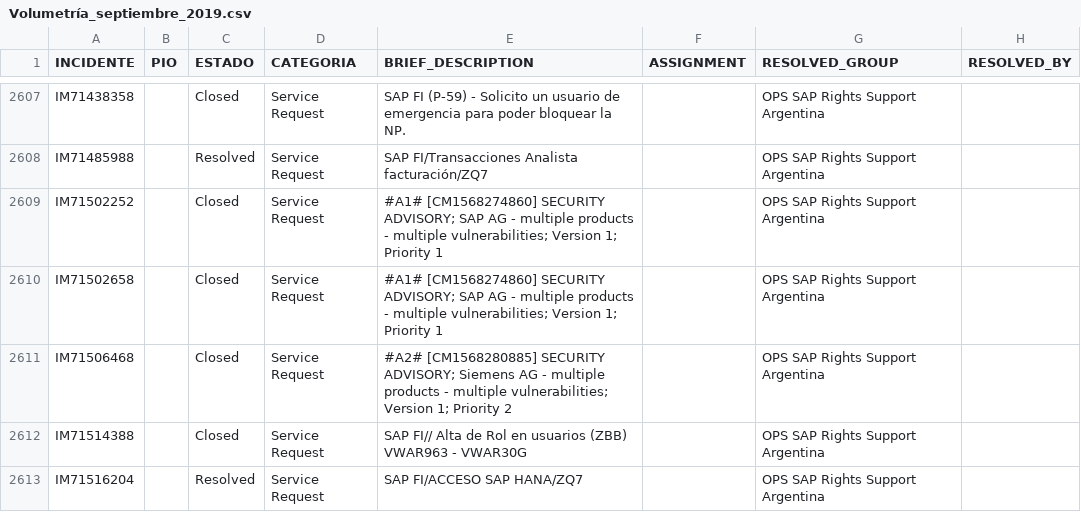
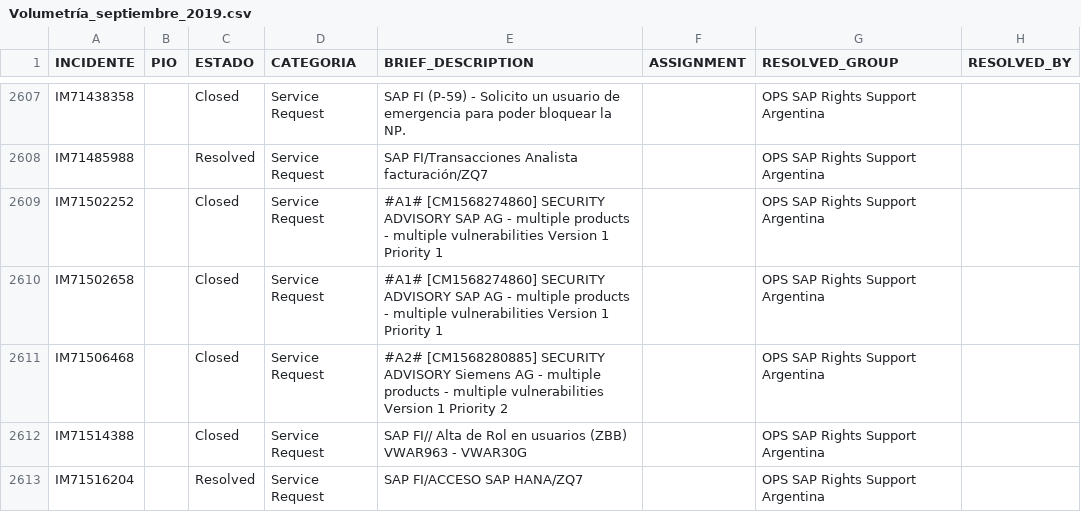
Before and after one commit to patriciocgarcia/pruebas, a CSV file: Volumetría_septiembre_2019.csv, drawn as a sheet; only a part is shown, gaps mark what is left out; the diff covers the shown part only; the diff names each change by its address in the sheet, - before the commit and + after, or states it on an @@ line.

```diff
--- a/Volumetría_septiembre_2019.csv
+++ b/Volumetría_septiembre_2019.csv
-E2609:E2610 (BRIEF_DESCRIPTION): …[CM1568274860] SECURITY ADVISORY; SAP AG - multiple products - multiple vulnerabilities; Version 1; Priority 1
+E2609:E2610 (BRIEF_DESCRIPTION): …[CM1568274860] SECURITY ADVISORY SAP AG - multiple products - multiple vulnerabilities Version 1 Priority 1
-E2611 (BRIEF_DESCRIPTION): …[CM1568280885] SECURITY ADVISORY; Siemens AG - multiple products - multiple vulnerabilities; Version 1; Priority 2
+E2611 (BRIEF_DESCRIPTION): …[CM1568280885] SECURITY ADVISORY Siemens AG - multiple products - multiple vulnerabilities Version 1 Priority 2
```
Also changed, not shown: 46 edited cells elsewhere in this file.
